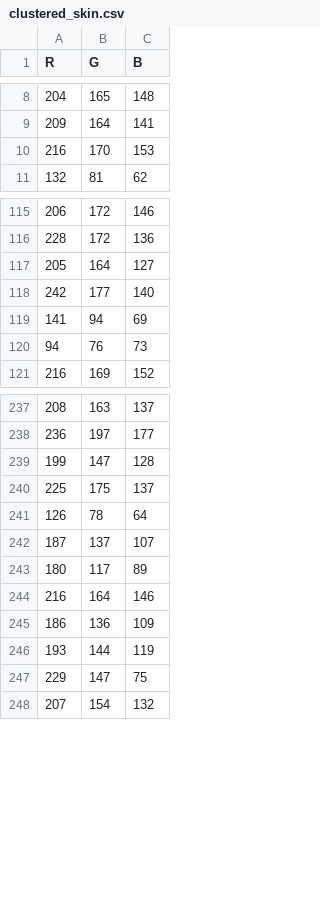
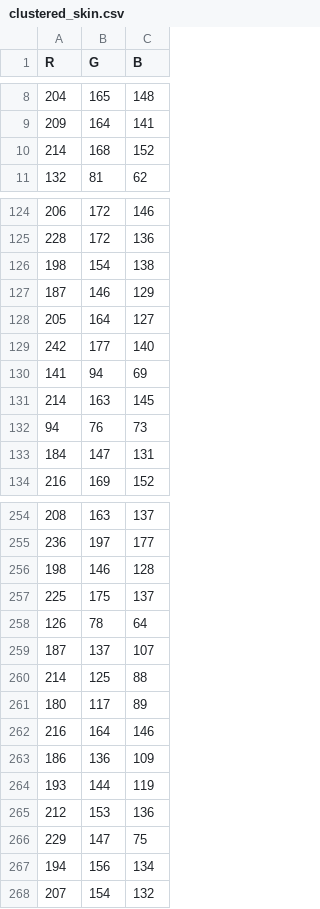
Before and after one commit to moy-munoz/CPSC481-Project, a CSV file: clustered_skin.csv, drawn as a sheet; only a part is shown, gaps mark what is left out; the diff covers the shown part only.

```diff
--- a/clustered_skin.csv
+++ b/clustered_skin.csv
@@ -9,3 +9,3 @@ R,G,B
 209,164,141
-216,170,153
+214,168,152
 132,81,62
@@ -116,2 +125,4 @@ R,G,B
 228,172,136
+198,154,138
+187,146,129
 205,164,127
@@ -119,3 +130,5 @@ R,G,B
 141,94,69
+214,163,145
 94,76,73
+184,147,131
 216,169,152
@@ -238,3 +255,3 @@ R,G,B
 236,197,177
-199,147,128
+198,146,128
 225,175,137
@@ -242,2 +259,3 @@ R,G,B
 187,137,107
+214,125,88
 180,117,89
@@ -246,3 +264,5 @@ R,G,B
 193,144,119
+212,153,136
 229,147,75
+194,156,134
 207,154,132
```
Also changed, not shown: 18 added rows, 3 removed rows and 4 edited cells elsewhere in this file, 10 other files.
